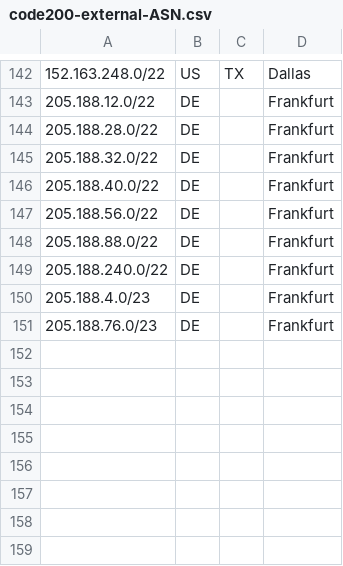
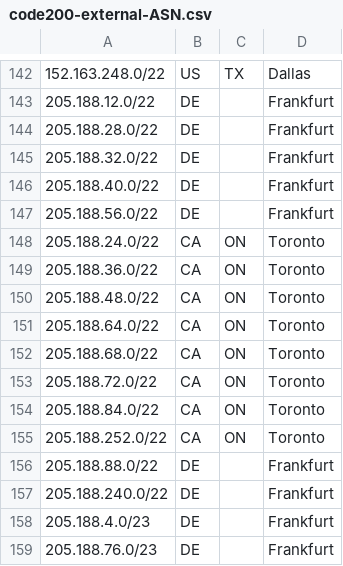
Before and after one commit to code200noc/code200noc.github.io, a CSV file: code200-external-ASN.csv, drawn as a sheet; only a part is shown, gaps mark what is left out.

Commit message:
Update code200-external-ASN.csv

```diff
--- a/code200-external-ASN.csv
+++ b/code200-external-ASN.csv
@@ -147,2 +147,10 @@
 205.188.56.0/22,DE,,Frankfurt,
+205.188.24.0/22,CA,ON,Toronto,
+205.188.36.0/22,CA,ON,Toronto,
+205.188.48.0/22,CA,ON,Toronto,
+205.188.64.0/22,CA,ON,Toronto,
+205.188.68.0/22,CA,ON,Toronto,
+205.188.72.0/22,CA,ON,Toronto,
+205.188.84.0/22,CA,ON,Toronto,
+205.188.252.0/22,CA,ON,Toronto,
 205.188.88.0/22,DE,,Frankfurt,
```
